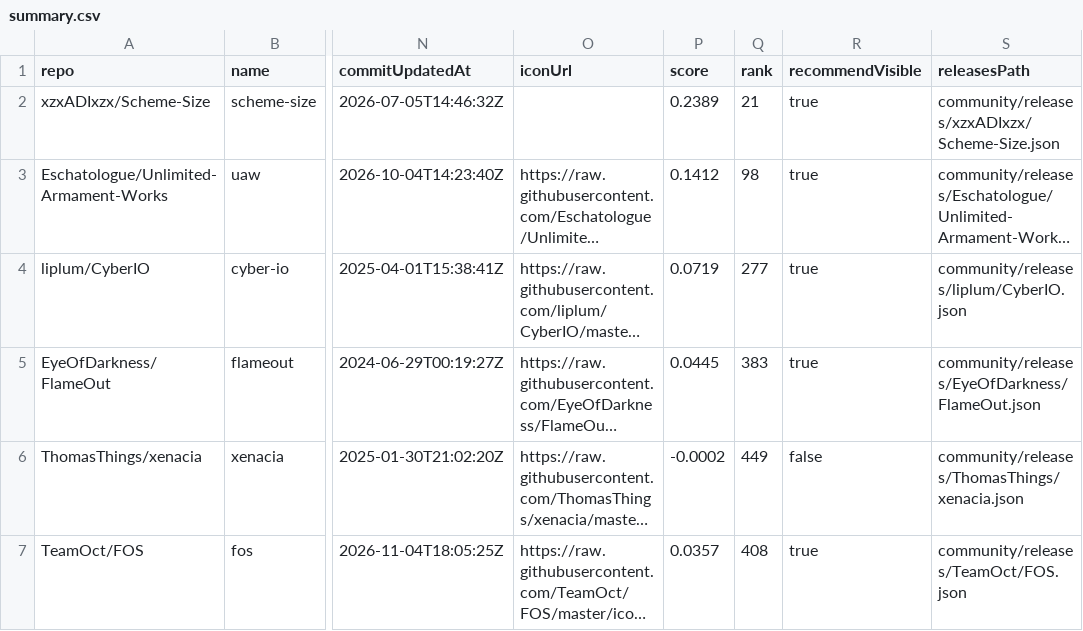
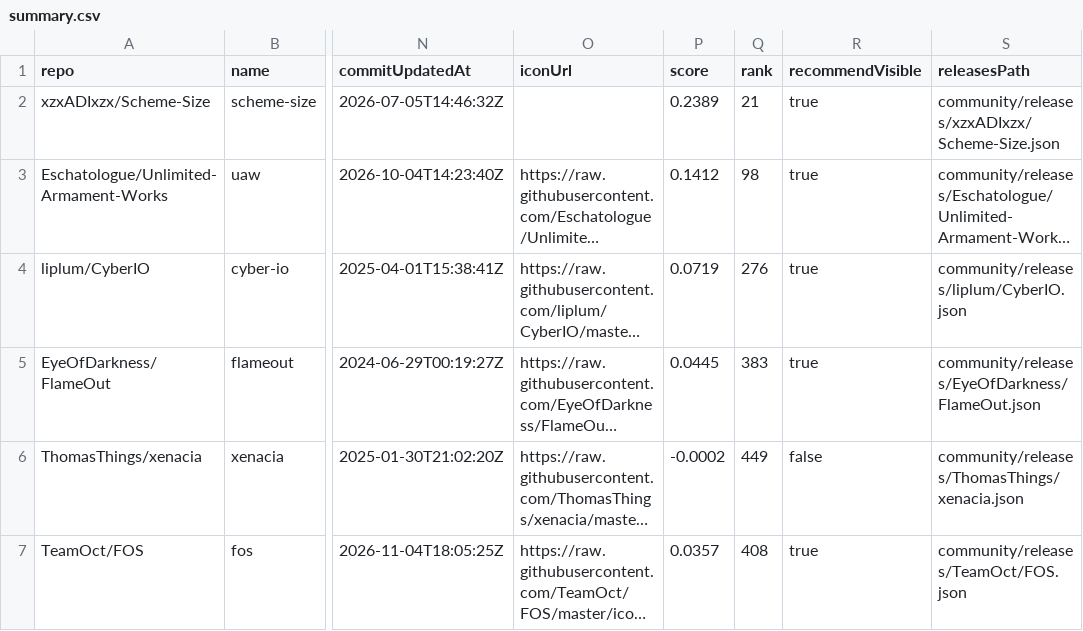
Before and after one commit to MDTCopper/mindustry-data-index, a CSV file: community/summary.csv, drawn as a sheet; only a part is shown, gaps mark what is left out; long unchanged cells end in …; the diff covers the shown part only; the diff names each change by its address in the sheet, - before the commit and + after, or states it on an @@ line.

```diff
--- a/community/summary.csv
+++ b/community/summary.csv
-Q4 (rank): 277
+Q4 (rank): 276
```
Also changed, not shown: 12 edited cells elsewhere in this file, summary.csv, 14 other files.
